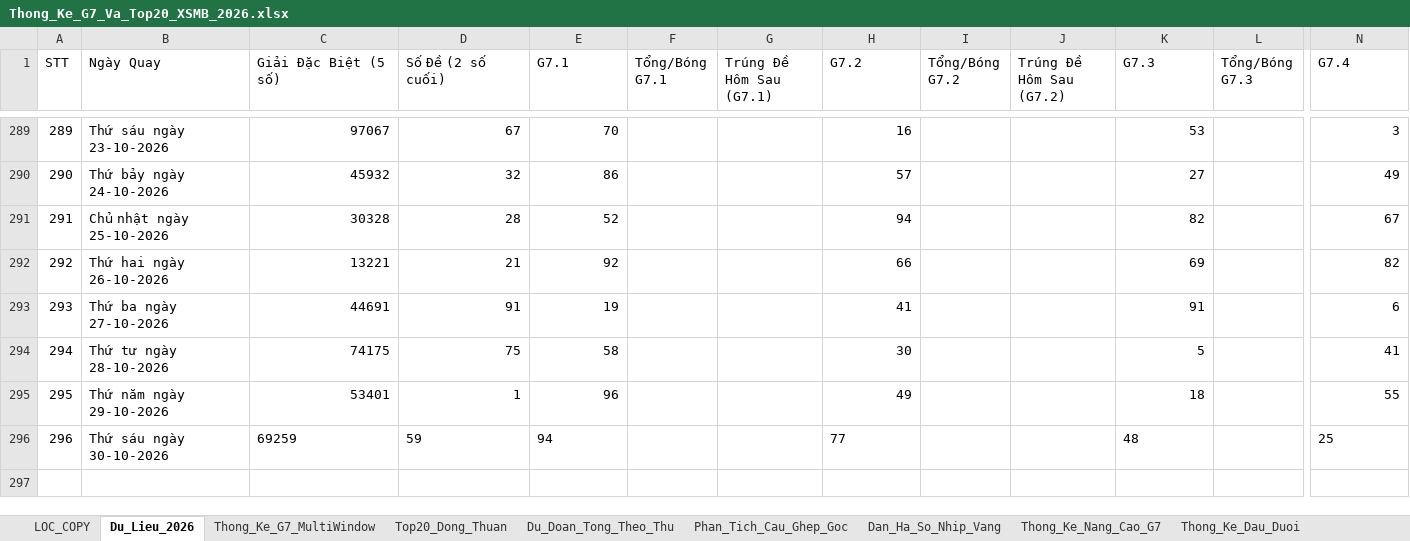
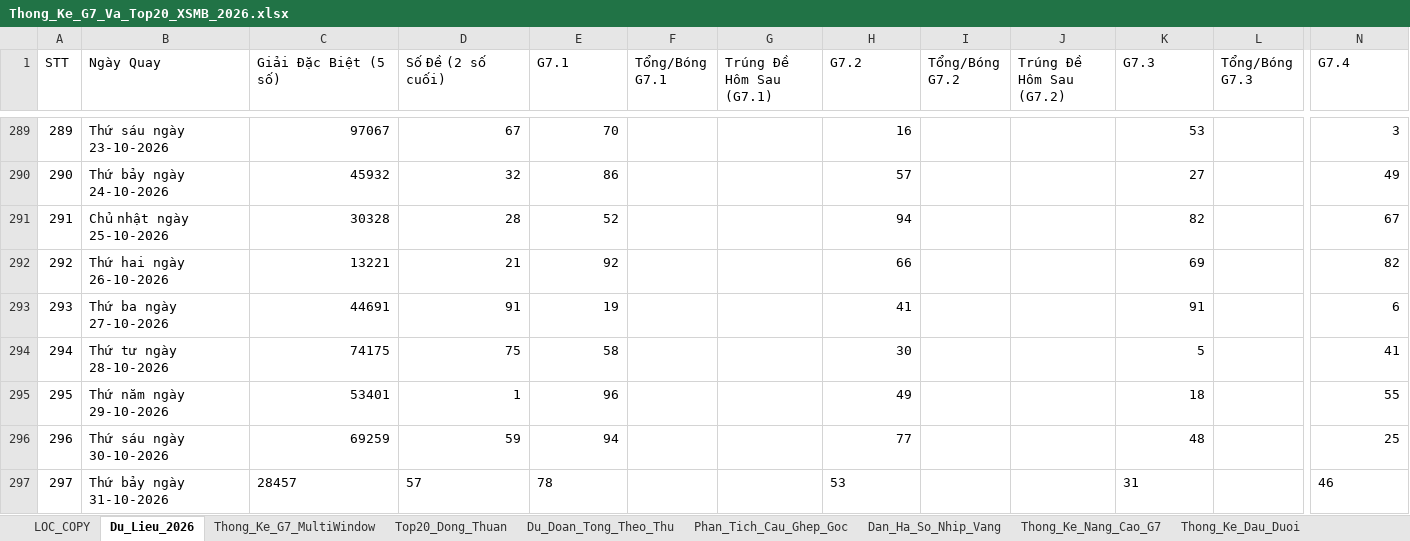
Before and after one commit to happiness2286-dot/57_up_to_75, an Excel workbook: Thong_Ke_G7_Va_Top20_XSMB_2026.xlsx, sheet Du_Lieu_2026, drawn as a sheet; only a part is shown, gaps mark what is left out; values as stored, in another font and other column widths than the file's, no borders; rows hold the shown columns only; the diff names each change by its address in the sheet, - before the commit and + after, or states it on an @@ line.

Commit message:
auto: Cap nhat ket qua XSMB ngay 31/10/2026 18:35 & cache-busting

```diff
--- a/Thong_Ke_G7_Va_Top20_XSMB_2026.xlsx (sheet Du_Lieu_2026)
+++ b/Thong_Ke_G7_Va_Top20_XSMB_2026.xlsx (sheet Du_Lieu_2026)
-C296:E296 alignment: left
+C296:E296 alignment: right
-H296 alignment: left
+H296 alignment: right
-K296 alignment: left
+K296 alignment: right
-N296 alignment: left
+N296 alignment: right
+row 297: 297 | Thứ bảy ngày 31-10-2026 | 28457 | 57 | 78 |  |  | 53 |  |  | 31 |  | 46
```
Also changed, not shown: 6 other files.
